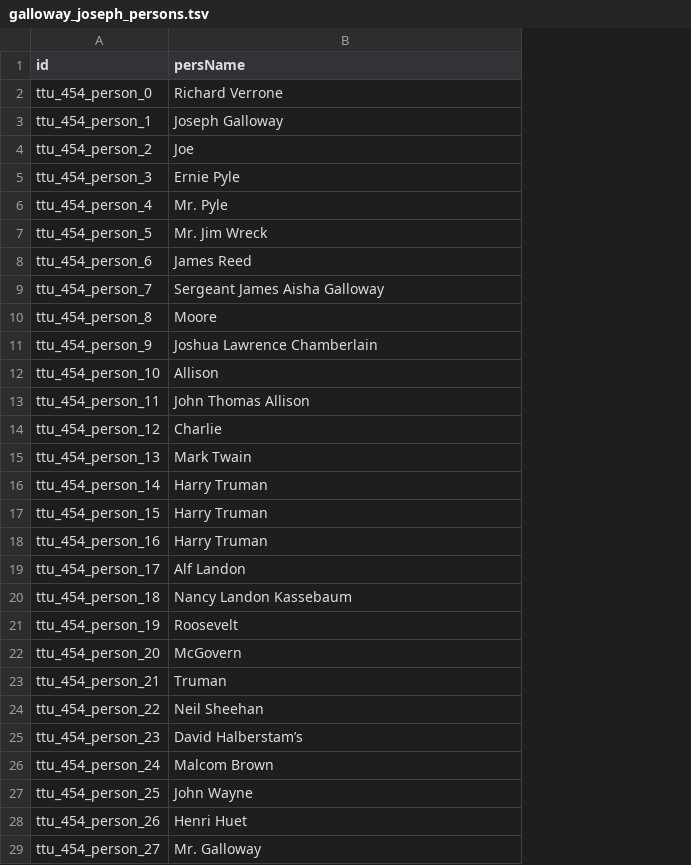
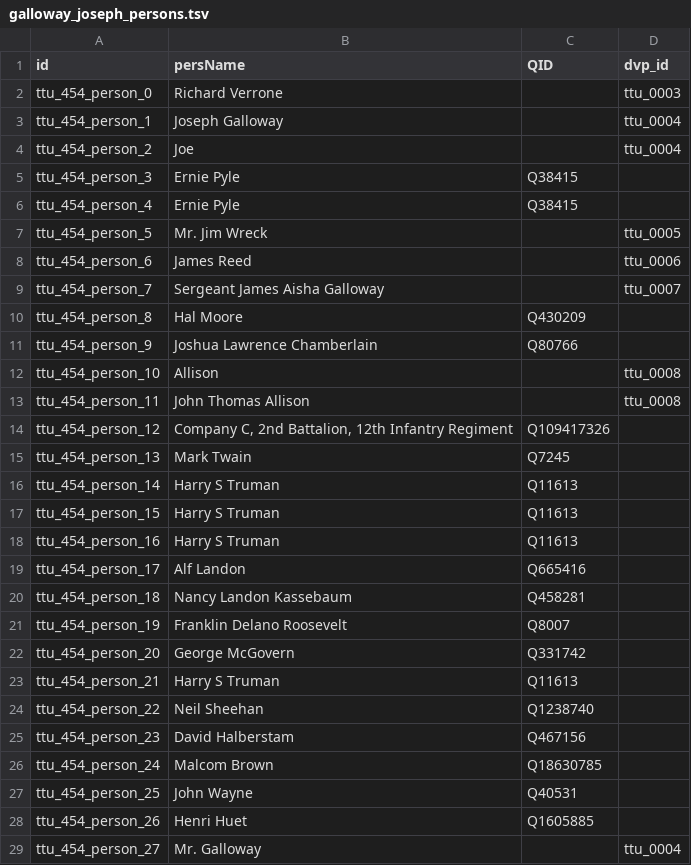
Before and after one commit to Dartmouth-Digital-History-Initiative/VNCA-Encoding, a TSV file: tsv/galloway_joseph_persons.tsv, drawn as a sheet; only a part is shown; the diff covers the shown part only; the diff names each change by its address in the sheet, - before the commit and + after, or states it on an @@ line.

```diff
--- a/tsv/galloway_joseph_persons.tsv
+++ b/tsv/galloway_joseph_persons.tsv
+column C (QID), rows 5-28: Q38415 | Q38415 |  |  |  | Q430209 | Q80766 |  |  | Q109417326 | Q7245 | Q11613 | Q11613 | Q11613 | Q665416 | Q458281 | Q8007 | Q331742 | Q11613 | Q1238740 | Q467156 | Q18630785 | Q40531 | Q1605885
+column D (dvp_id), rows 2-29: ttu_0003 | ttu_0004 | ttu_0004 |  |  | ttu_0005 | ttu_0006 | ttu_0007 |  |  | ttu_0008 | ttu_0008 |  |  |  |  |  |  |  |  |  |  |  |  |  |  |  | ttu_0004
-B6 (persName): Mr. Pyle
+B6 (persName): Ernie Pyle
-B10 (persName): Moore
+B10 (persName): Hal Moore
-B14 (persName): Charlie
+B14 (persName): Company C, 2nd Battalion, 12th Infantry Regiment
-B16:B18 (persName): Harry Truman
+B16:B18 (persName): Harry S Truman
-B21 (persName): Roosevelt
+B21 (persName): Franklin Delano Roosevelt
-B22 (persName): McGovern
+B22 (persName): George McGovern
-B23 (persName): Truman
+B23 (persName): Harry S Truman
-B25 (persName): David Halberstam’s
+B25 (persName): David Halberstam
```
Also changed, not shown: 16 edited cells elsewhere in this file, tsv/galloway_joseph_events.tsv, tsv/galloway_joseph_orgs.tsv.
